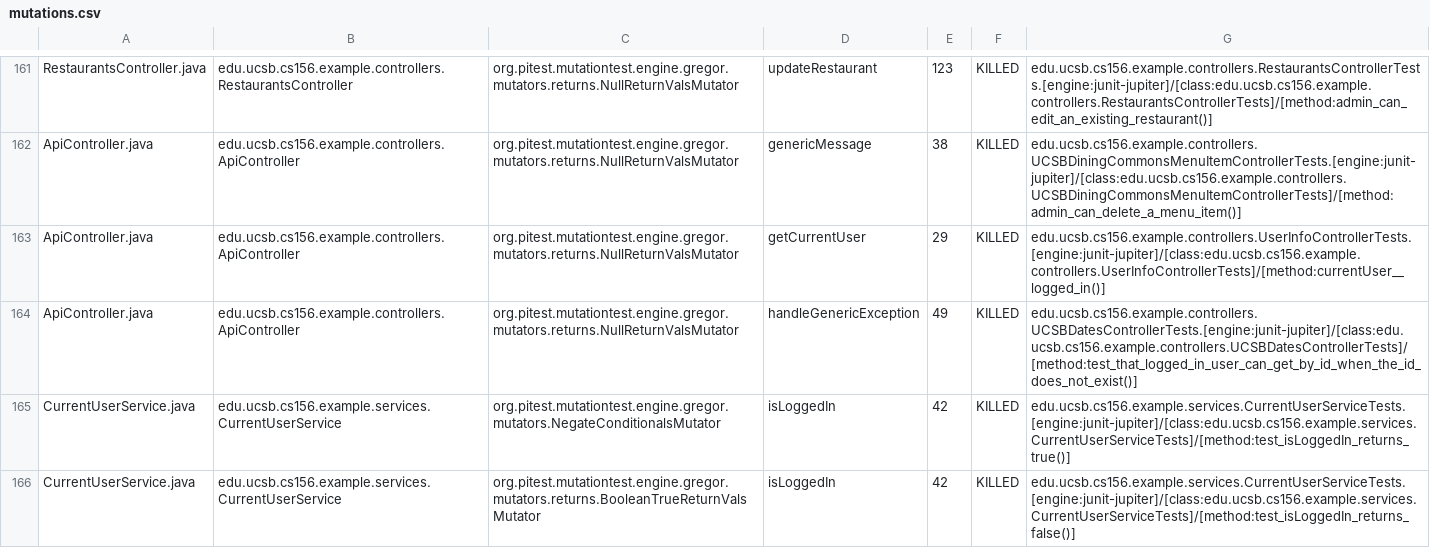
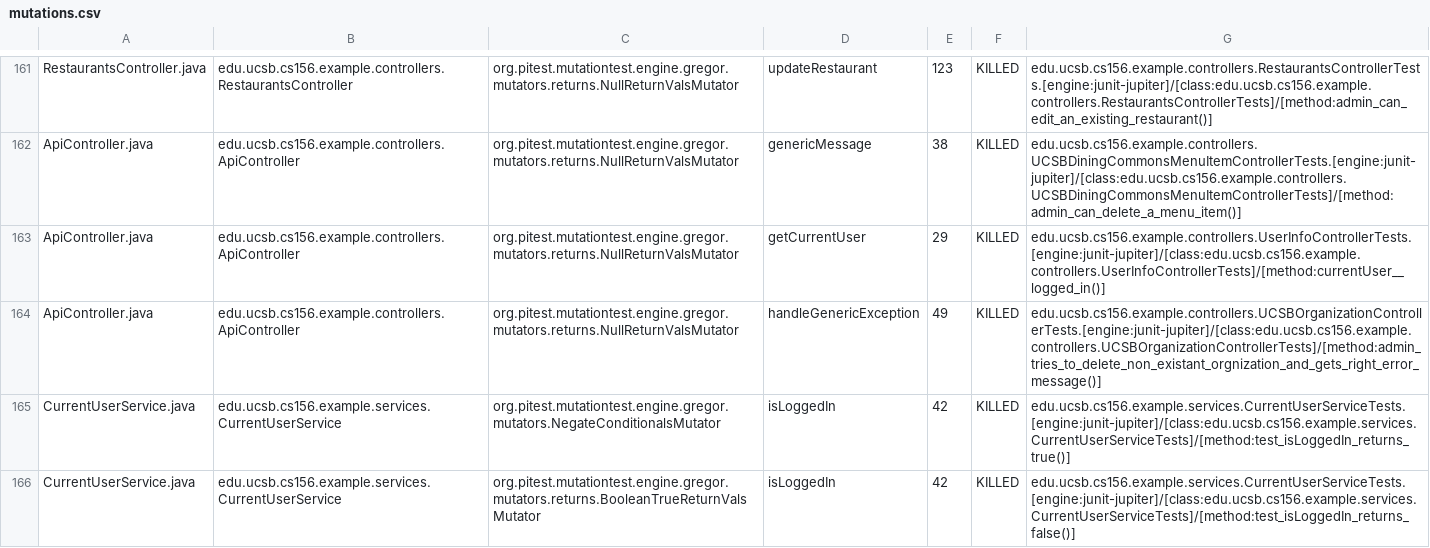
Before and after one commit to ucsb-cs156-f24/team02-f24-10, a CSV file: prs/104/pitest/mutations.csv, drawn as a sheet; only a part is shown, gaps mark what is left out.

Commit message:
Deploying to gh-pages from @ ucsb-cs156-f24/team02-f24-10@eefe2c0da0a96c9ea247e9e1c28ba5c9b9eb7620 🚀

```diff
--- a/prs/104/pitest/mutations.csv
+++ b/prs/104/pitest/mutations.csv
@@ -163,3 +163,3 @@ ApiController.java,edu.ucsb.cs156.example.controllers.ApiController,org.pitest.m
 ApiController.java,edu.ucsb.cs156.example.controllers.ApiController,org.pitest.mutationtest.engine.gregor.mutators.returns.NullReturnValsMutator,getCurrentUser,29,KILLED,edu.ucsb.cs156.example.controllers.UserInfoControllerTests.[engine:junit-jupiter]/[class:edu.ucsb.cs156.example.controllers.UserInfoControllerTests]/[method:currentUser__logged_in()]
-ApiController.java,edu.ucsb.cs156.example.controllers.ApiController,org.pitest.mutationtest.engine.gregor.mutators.returns.NullReturnValsMutator,handleGenericException,49,KILLED,edu.ucsb.cs156.example.controllers.UCSBDatesControllerTests.[engine:junit-jupiter]/[class:edu.ucsb.cs156.example.controllers.UCSBDatesControllerTests]/[method:test_that_logged_in_user_can_get_by_id_when_the_id_does_not_exist()]
+ApiController.java,edu.ucsb.cs156.example.controllers.ApiController,org.pitest.mutationtest.engine.gregor.mutators.returns.NullReturnValsMutator,handleGenericException,49,KILLED,edu.ucsb.cs156.example.controllers.UCSBOrganizationControllerTests.[engine:junit-jupiter]/[class:edu.ucsb.cs156.example.controllers.UCSBOrganizationControllerTests]/[method:admin_tries_to_delete_non_existant_orgnization_and_gets_right_error_message()]
 CurrentUserService.java,edu.ucsb.cs156.example.services.CurrentUserService,org.pitest.mutationtest.engine.gregor.mutators.NegateConditionalsMutator,isLoggedIn,42,KILLED,edu.ucsb.cs156.example.services.CurrentUserServiceTests.[engine:junit-jupiter]/[class:edu.ucsb.cs156.example.services.CurrentUserServiceTests]/[method:test_isLoggedIn_returns_true()]
```
Also changed, not shown: 17 other files.
